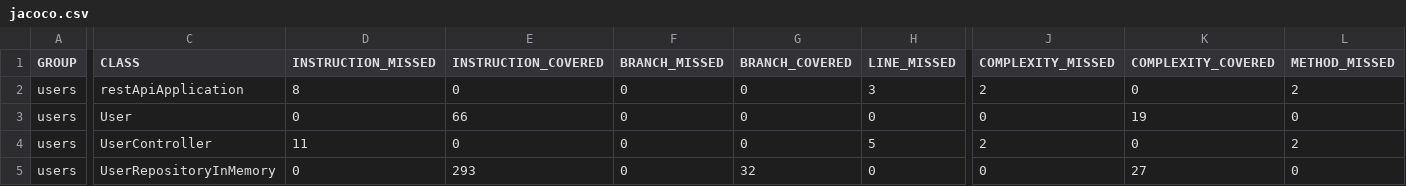
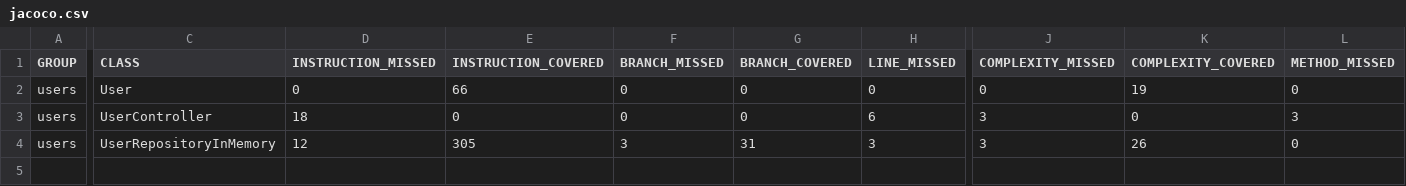
Before and after one commit to RobinsonCarvalho/users, a CSV file: coverage-report/jacoco.csv, drawn as a sheet; only a part is shown, gaps mark what is left out; removed rows and columns are numbered as before the commit, all else as after; rows hold the shown columns only; the diff covers the shown part only; the diff names each change by its address in the sheet, - before the commit and + after, or states it on an @@ line.

Commit message:
Implemented RestAPI to create an user

```diff
--- a/coverage-report/jacoco.csv
+++ b/coverage-report/jacoco.csv
-row 2: users | restApiApplication | 8 | 0 | 0 | 0 | 3 | 2 | 0 | 2
-D3 (INSTRUCTION_MISSED): 11
+D3 (INSTRUCTION_MISSED): 18
-H3 (LINE_MISSED): 5
+H3 (LINE_MISSED): 6
-J3 (COMPLEXITY_MISSED): 2
+J3 (COMPLEXITY_MISSED): 3
-L3 (METHOD_MISSED): 2
+L3 (METHOD_MISSED): 3
-D4 (INSTRUCTION_MISSED): 0
+D4 (INSTRUCTION_MISSED): 12
-E4 (INSTRUCTION_COVERED): 293
+E4 (INSTRUCTION_COVERED): 305
-F4 (BRANCH_MISSED): 0
+F4 (BRANCH_MISSED): 3
-G4 (BRANCH_COVERED): 32
+G4 (BRANCH_COVERED): 31
-H4 (LINE_MISSED): 0
+H4 (LINE_MISSED): 3
-J4 (COMPLEXITY_MISSED): 0
+J4 (COMPLEXITY_MISSED): 3
-K4 (COMPLEXITY_COVERED): 27
+K4 (COMPLEXITY_COVERED): 26
```
Also changed, not shown: 1 edited cell elsewhere in this file, 14 other files.
